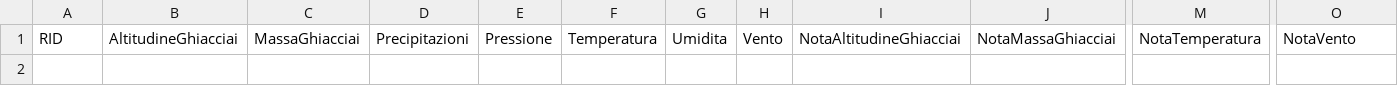
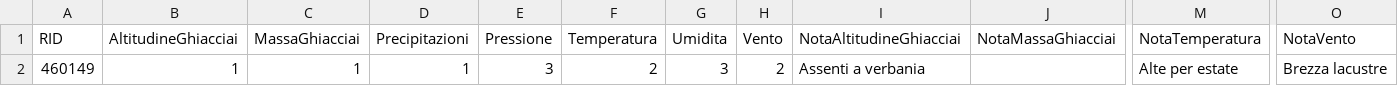
Before and after one commit to Qu4draetto-A3B/UniLab, a CSV file: data/db/ParametriClimatici.CSV, drawn as a sheet; only a part is shown, gaps mark what is left out; rows hold the shown columns only; the diff names each change by its address in the sheet, - before the commit and + after, or states it on an @@ line.

```diff
--- a/data/db/ParametriClimatici.CSV
+++ b/data/db/ParametriClimatici.CSV
+row 2: 460149 | 1 | 1 | 1 | 3 | 2 | 3 | 2 | Assenti a verbania |  | Alte per estate | Brezza lacustre
```
Also changed, not shown: 7 other files.
